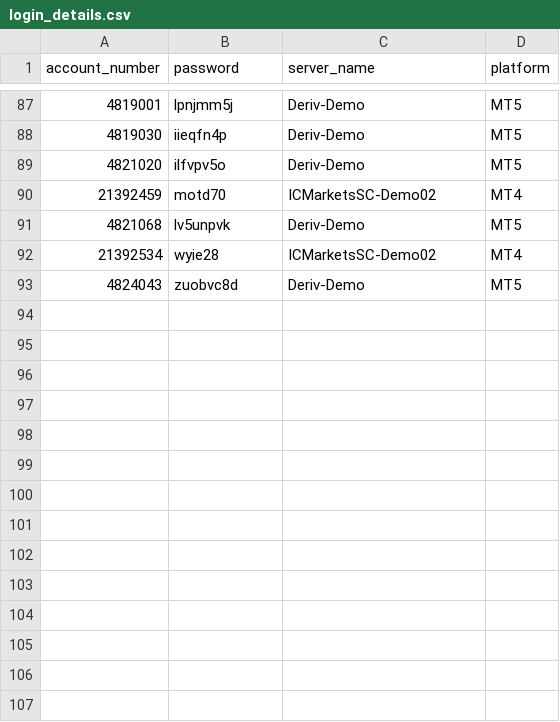
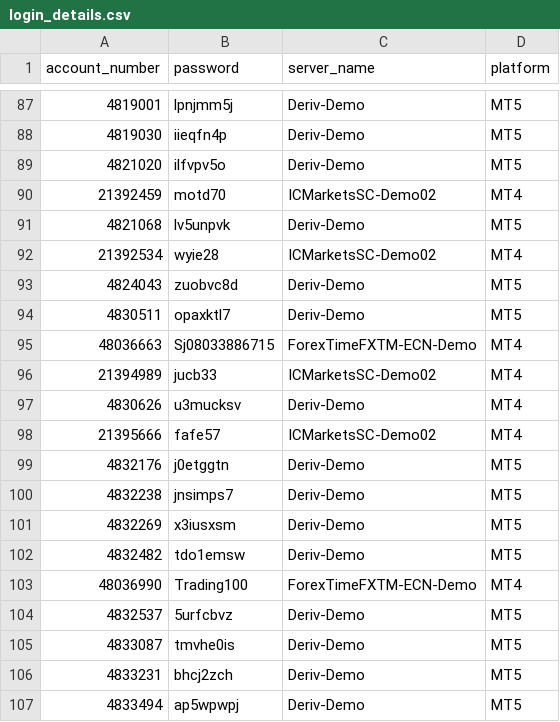
Before and after one commit to majorana9ja/ScreenShotBot, a CSV file: login_details.csv, drawn as a sheet; only a part is shown, gaps mark what is left out; the diff names each change by its address in the sheet, - before the commit and + after, or states it on an @@ line.

Commit message:
Update login_details.csv

```diff
--- a/login_details.csv
+++ b/login_details.csv
+row 94: 4830511 | opaxktl7 | Deriv-Demo | MT5
+row 95: 48036663 | Sj08033886715 | ForexTimeFXTM-ECN-Demo | MT4
+row 96: 21394989 | jucb33 | ICMarketsSC-Demo02 | MT4
+row 97: 4830626 | u3mucksv | Deriv-Demo | MT4
+row 98: 21395666 | fafe57 | ICMarketsSC-Demo02 | MT4
+row 99: 4832176 | j0etggtn | Deriv-Demo | MT5
+row 100: 4832238 | jnsimps7 | Deriv-Demo | MT5
+row 101: 4832269 | x3iusxsm | Deriv-Demo | MT5
+row 102: 4832482 | tdo1emsw | Deriv-Demo | MT5
+row 103: 48036990 | Trading100 | ForexTimeFXTM-ECN-Demo | MT4
+row 104: 4832537 | 5urfcbvz | Deriv-Demo | MT5
+row 105: 4833087 | tmvhe0is | Deriv-Demo | MT5
+row 106: 4833231 | bhcj2zch | Deriv-Demo | MT5
+row 107: 4833494 | ap5wpwpj | Deriv-Demo | MT5
```
